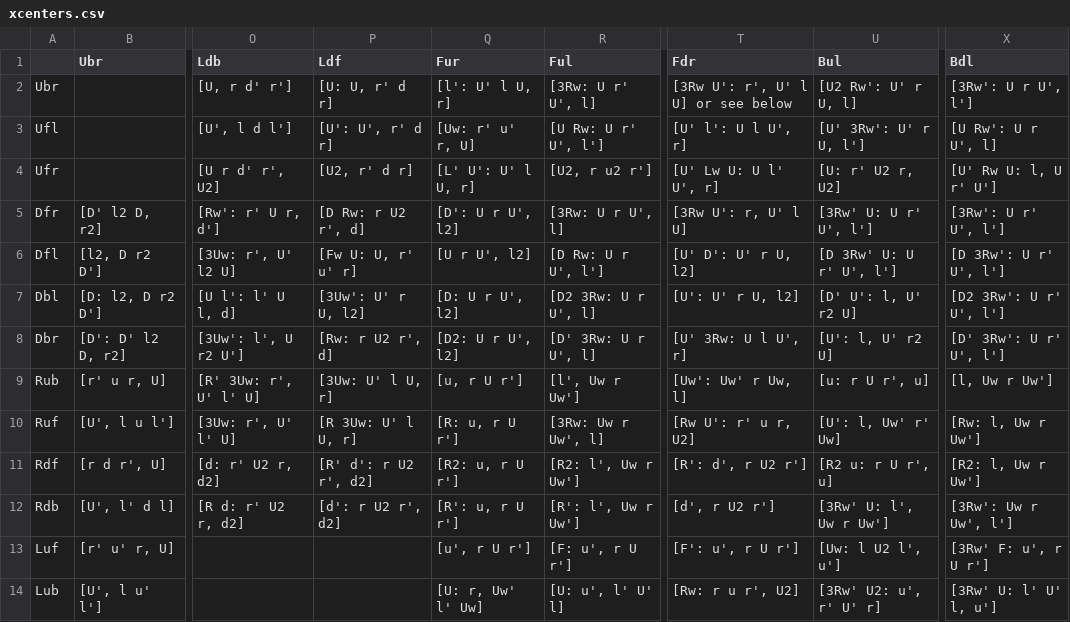
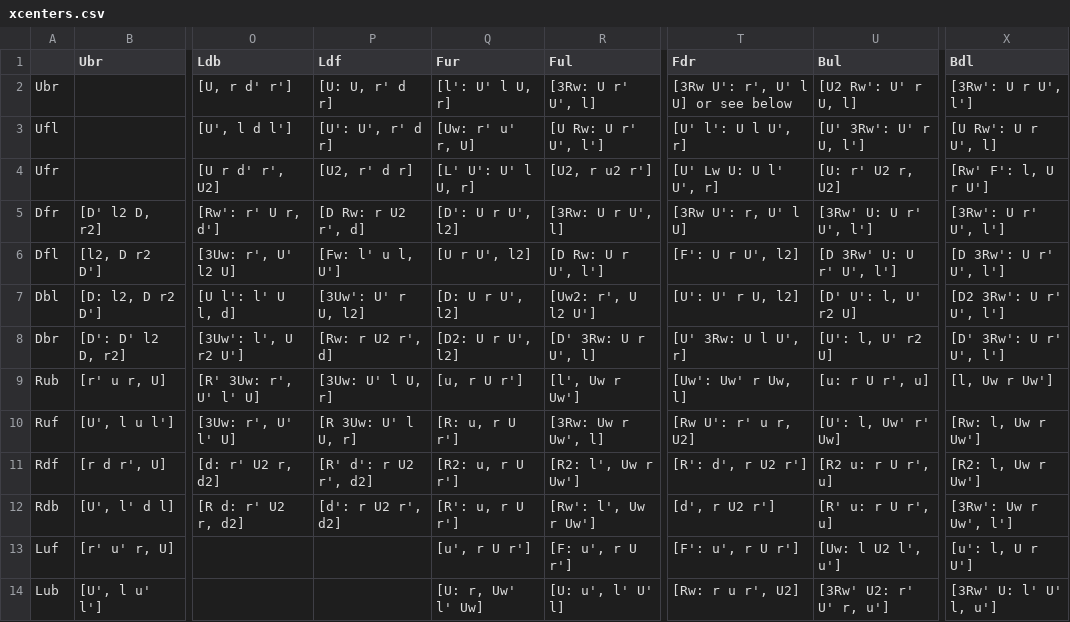
Before and after one commit to sebastianotronto/sebastiano.tronto.net, a CSV file: src/speedcubing/bldsheets/xcenters.csv, drawn as a sheet; only a part is shown, gaps mark what is left out; the diff covers the shown part only; the diff names each change by its address in the sheet, - before the commit and + after, or states it on an @@ line.

Commit message:
added t centers to bld sheet

```diff
--- a/src/speedcubing/bldsheets/xcenters.csv
+++ b/src/speedcubing/bldsheets/xcenters.csv
-X4 (Bdl): [U' Rw U: l, U r' U']
+X4 (Bdl): [Rw' F': l, U r U']
-P6 (Ldf): [Fw U: U, r' u' r]
+P6 (Ldf): [Fw: l' u l, U']
-T6 (Fdr): [U' D': U' r U, l2]
+T6 (Fdr): [F': U r U', l2]
-R7 (Ful): [D2 3Rw: U r U', l]
+R7 (Ful): [Uw2: r', U l2 U']
-R12 (Ful): [R': l', Uw r Uw']
+R12 (Ful): [Rw': l', Uw r Uw']
-U12 (Bul): [3Rw' U: l', Uw r Uw']
+U12 (Bul): [R' u: r U r', u]
-X13 (Bdl): [3Rw' F: u', r U r']
+X13 (Bdl): [u': l, U r U']
-U14 (Bul): [3Rw' U2: u', r' U' r]
+U14 (Bul): [3Rw' U2: r' U' r, u']
```
Also changed, not shown: 18 edited cells elsewhere in this file, src/speedcubing/bldsheets/corners.csv, src/speedcubing/bldsheets/wings.csv, 1 other file.
